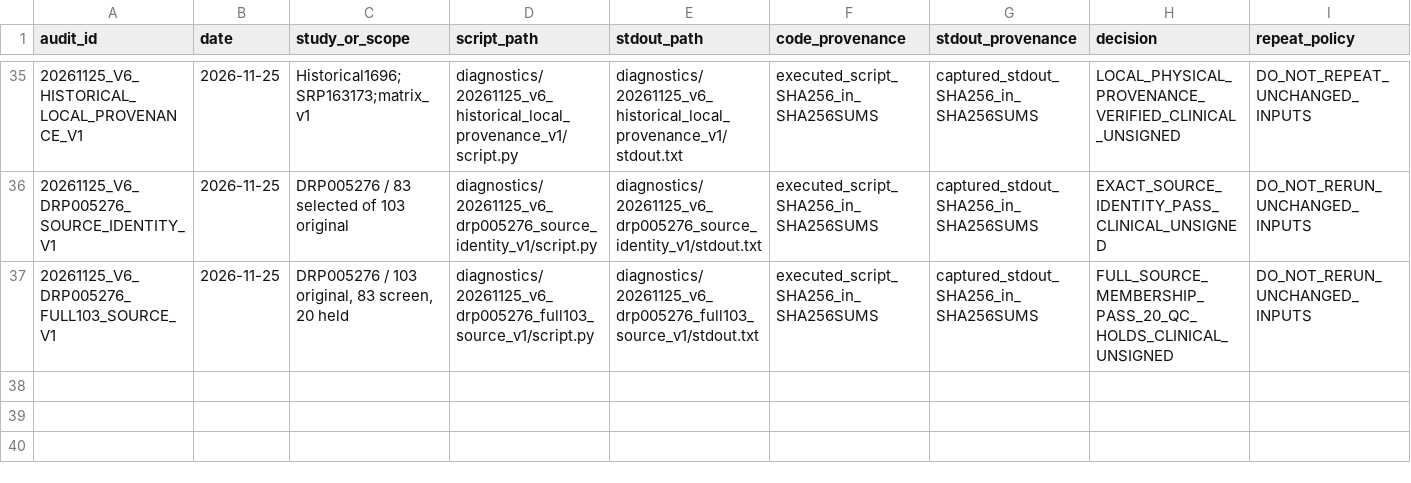
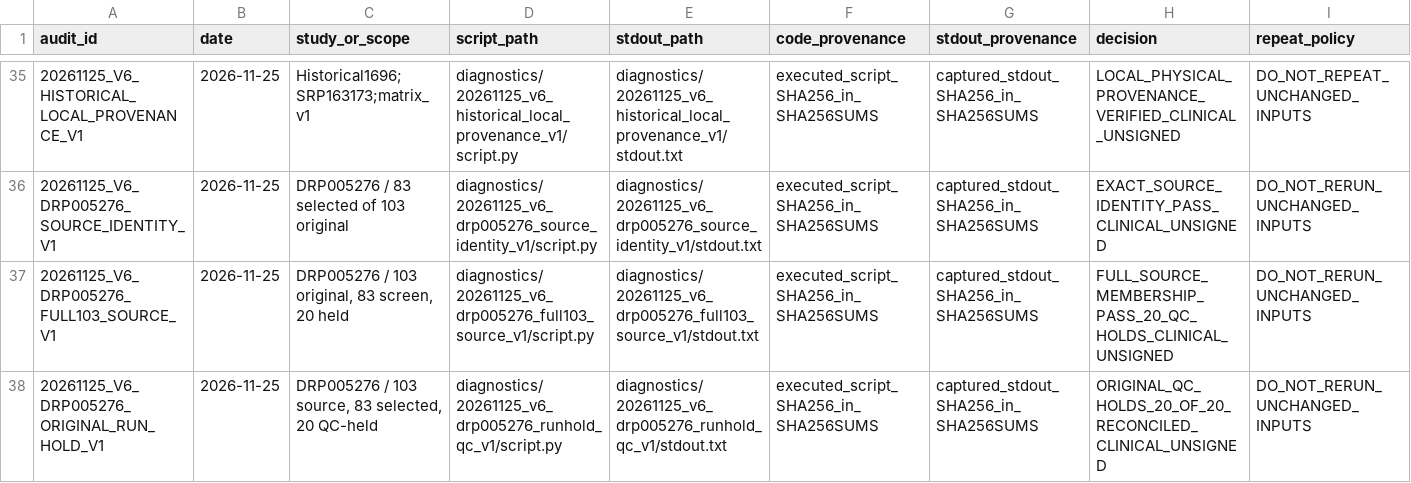
Before and after one commit to nousiaso/recount3-certification-audit, a TSV file: AUDIT_REGISTRY.tsv, drawn as a sheet; only a part is shown, gaps mark what is left out.

Commit message:
audit(v6): reconcile all 20 DRP005276 original run QC holds

```diff
--- a/AUDIT_REGISTRY.tsv
+++ b/AUDIT_REGISTRY.tsv
@@ -37 +37,2 @@ audit_id	date	study_or_scope	script_path	stdout_path	code_provenance	stdout_prov
 20261125_V6_DRP005276_FULL103_SOURCE_V1	2026-11-25	DRP005276 / 103 original, 83 screen, 20 held	diagnostics/20261125_v6_drp005276_full103_source_v1/script.py	diagnostics/20261125_v6_drp005276_full103_source_v1/stdout.txt	executed_script_SHA256_in_SHA256SUMS	captured_stdout_SHA256_in_SHA256SUMS	FULL_SOURCE_MEMBERSHIP_PASS_20_QC_HOLDS_CLINICAL_UNSIGNED	DO_NOT_RERUN_UNCHANGED_INPUTS
+20261125_V6_DRP005276_ORIGINAL_RUN_HOLD_V1	2026-11-25	DRP005276 / 103 source, 83 selected, 20 QC-held	diagnostics/20261125_v6_drp005276_runhold_qc_v1/script.py	diagnostics/20261125_v6_drp005276_runhold_qc_v1/stdout.txt	executed_script_SHA256_in_SHA256SUMS	captured_stdout_SHA256_in_SHA256SUMS	ORIGINAL_QC_HOLDS_20_OF_20_RECONCILED_CLINICAL_UNSIGNED	DO_NOT_RERUN_UNCHANGED_INPUTS
```
Also changed, not shown: 6 other files.
